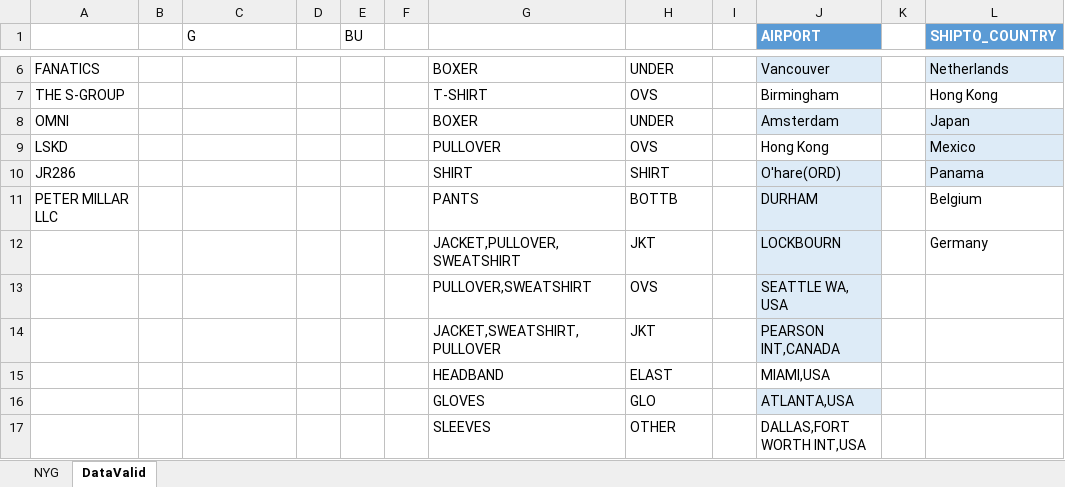
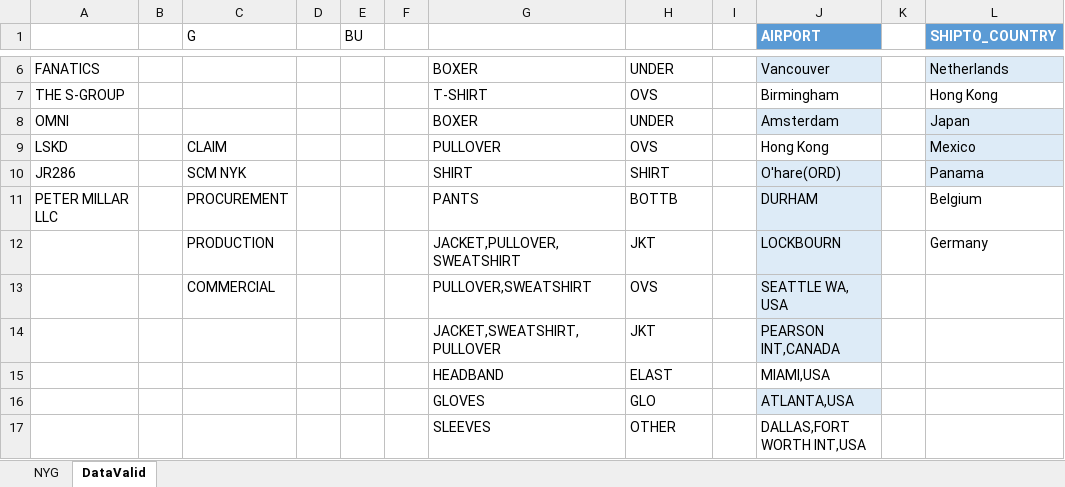
Before and after one commit to thanchanokp-source/air-request-system, an Excel workbook: public/air-request-template_NYG.xlsx, sheet DataValid, drawn as a sheet; only a part is shown, gaps mark what is left out; values as stored, in another font and other column widths than the file's, no borders; table styles not drawn; the diff names each change by its address in the sheet, - before the commit and + after, or states it on an @@ line.

Commit message:
feat: NYG template with claim dropdown + SCM export dropdown via exceljs

```diff
--- a/public/air-request-template_NYG.xlsx (sheet DataValid)
+++ b/public/air-request-template_NYG.xlsx (sheet DataValid)
-C9 (G): (empty)
+C9 (G): CLAIM
-C10 (G): (empty)
+C10 (G): SCM NYK
-C11 (G): (empty)
+C11 (G): PROCUREMENT
-C12 (G): (empty)
+C12 (G): PRODUCTION
-C13 (G): (empty)
+C13 (G): COMMERCIAL
```
Also changed, not shown: 1 other file.
